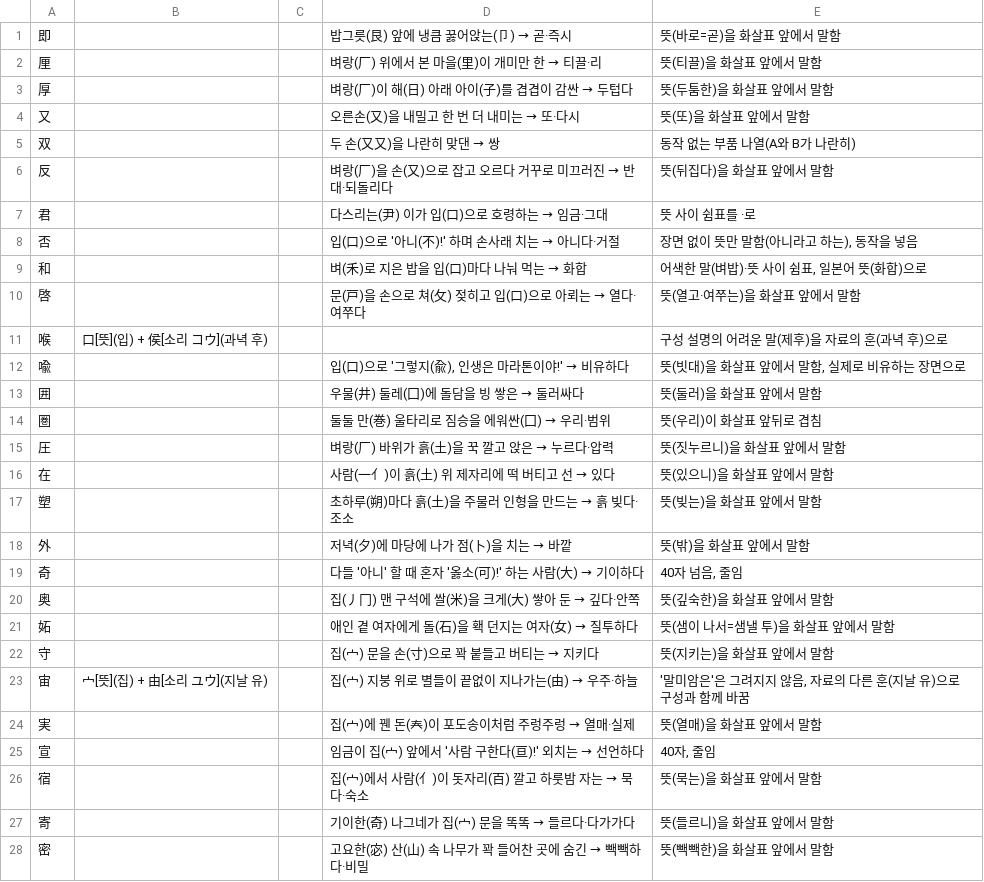
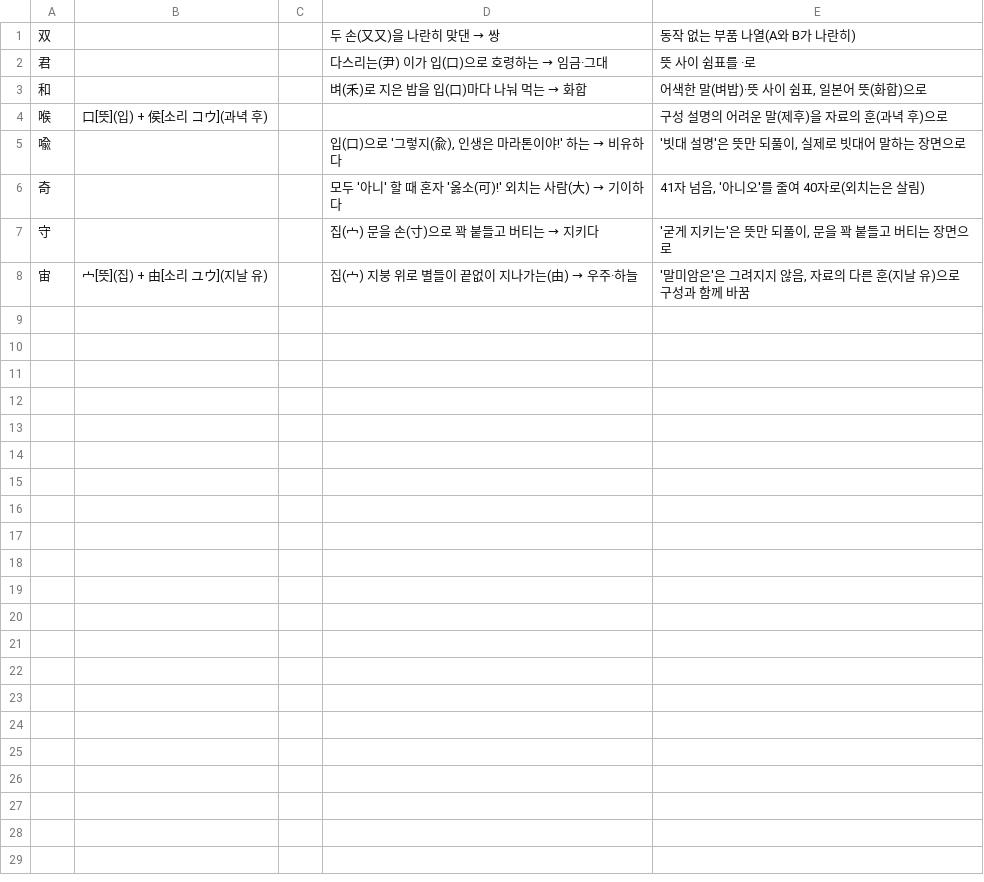
Before and after one commit to ggumtak/test, a TSV file: tools/origin/kosei/link/round2/fix-2.tsv, drawn as a sheet.

```diff
--- a/tools/origin/kosei/link/round2/fix-2.tsv
+++ b/tools/origin/kosei/link/round2/fix-2.tsv
@@ -1,28 +1,8 @@
-即			밥그릇(艮) 앞에 냉큼 꿇어앉는(卩) → 곧·즉시	뜻(바로=곧)을 화살표 앞에서 말함
-厘			벼랑(厂) 위에서 본 마을(里)이 개미만 한 → 티끌·리	뜻(티끌)을 화살표 앞에서 말함
-厚			벼랑(厂)이 해(日) 아래 아이(子)를 겹겹이 감싼 → 두텁다	뜻(두툼한)을 화살표 앞에서 말함
-又			오른손(又)을 내밀고 한 번 더 내미는 → 또·다시	뜻(또)을 화살표 앞에서 말함
 双			두 손(又又)을 나란히 맞댄 → 쌍	동작 없는 부품 나열(A와 B가 나란히)
-反			벼랑(厂)을 손(又)으로 잡고 오르다 거꾸로 미끄러진 → 반대·되돌리다	뜻(뒤집다)을 화살표 앞에서 말함
 君			다스리는(尹) 이가 입(口)으로 호령하는 → 임금·그대	뜻 사이 쉼표를 ·로
-否			입(口)으로 '아니(不)!' 하며 손사래 치는 → 아니다·거절	장면 없이 뜻만 말함(아니라고 하는), 동작을 넣음
 和			벼(禾)로 지은 밥을 입(口)마다 나눠 먹는 → 화합	어색한 말(벼밥)·뜻 사이 쉼표, 일본어 뜻(화합)으로
-啓			문(戸)을 손으로 쳐(攵) 젖히고 입(口)으로 아뢰는 → 열다·여쭈다	뜻(열고·여쭈는)을 화살표 앞에서 말함
 喉	口[뜻](입) + 侯[소리 コウ](과녁 후)			구성 설명의 어려운 말(제후)을 자료의 훈(과녁 후)으로
-喩			입(口)으로 '그렇지(兪), 인생은 마라톤이야!' → 비유하다	뜻(빗대)을 화살표 앞에서 말함, 실제로 비유하는 장면으로
-囲			우물(井) 둘레(囗)에 돌담을 빙 쌓은 → 둘러싸다	뜻(둘러)을 화살표 앞에서 말함
-圏			둘둘 만(巻) 울타리로 짐승을 에워싼(囗) → 우리·범위	뜻(우리)이 화살표 앞뒤로 겹침
-圧			벼랑(厂) 바위가 흙(土)을 꾹 깔고 앉은 → 누르다·압력	뜻(짓누르니)을 화살표 앞에서 말함
-在			사람(一亻)이 흙(土) 위 제자리에 떡 버티고 선 → 있다	뜻(있으니)을 화살표 앞에서 말함
-塑			초하루(朔)마다 흙(土)을 주물러 인형을 만드는 → 흙 빚다·조소	뜻(빚는)을 화살표 앞에서 말함
-外			저녁(夕)에 마당에 나가 점(卜)을 치는 → 바깥	뜻(밖)을 화살표 앞에서 말함
-奇			다들 '아니' 할 때 혼자 '옳소(可)!' 하는 사람(大) → 기이하다	40자 넘음, 줄임
-奥			집(丿冂) 맨 구석에 쌀(米)을 크게(大) 쌓아 둔 → 깊다·안쪽	뜻(깊숙한)을 화살표 앞에서 말함
-妬			애인 곁 여자에게 돌(石)을 홱 던지는 여자(女) → 질투하다	뜻(샘이 나서=샘낼 투)을 화살표 앞에서 말함
-守			집(宀) 문을 손(寸)으로 꽉 붙들고 버티는 → 지키다	뜻(지키는)을 화살표 앞에서 말함
+喩			입(口)으로 '그렇지(兪), 인생은 마라톤이야!' 하는 → 비유하다	'빗대 설명'은 뜻만 되풀이, 실제로 빗대어 말하는 장면으로
+奇			모두 '아니' 할 때 혼자 '옳소(可)!' 외치는 사람(大) → 기이하다	41자 넘음, '아니오'를 줄여 40자로(외치는은 살림)
+守			집(宀) 문을 손(寸)으로 꽉 붙들고 버티는 → 지키다	'굳게 지키는'은 뜻만 되풀이, 문을 꽉 붙들고 버티는 장면으로
 宙	宀[뜻](집) + 由[소리 ユウ](지날 유)		집(宀) 지붕 위로 별들이 끝없이 지나가는(由) → 우주·하늘	'말미암은'은 그려지지 않음, 자료의 다른 훈(지날 유)으로 구성과 함께 바꿈
-実			집(宀)에 꿴 돈(𡗗)이 포도송이처럼 주렁주렁 → 열매·실제	뜻(열매)을 화살표 앞에서 말함
-宣			임금이 집(宀) 앞에서 '사람 구한다(亘)!' 외치는 → 선언하다	40자, 줄임
-宿			집(宀)에서 사람(亻)이 돗자리(百) 깔고 하룻밤 자는 → 묵다·숙소	뜻(묵는)을 화살표 앞에서 말함
-寄			기이한(奇) 나그네가 집(宀) 문을 똑똑 → 들르다·다가가다	뜻(들르니)을 화살표 앞에서 말함
-密			고요한(宓) 산(山) 속 나무가 꽉 들어찬 곳에 숨긴 → 빽빽하다·비밀	뜻(빽빽한)을 화살표 앞에서 말함
```
Also changed, not shown: tools/origin/kosei/link/round2/fix-8.tsv.
